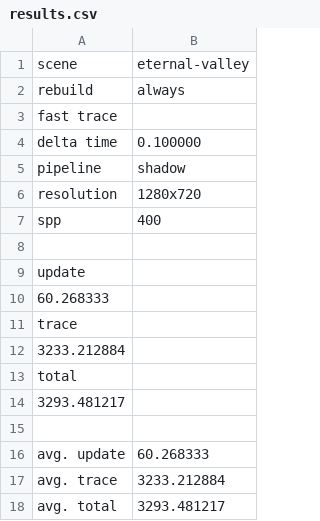
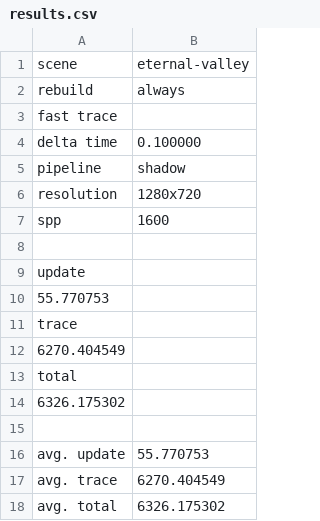
Before and after one commit to mulsicpp/bachelor_thesis_2025, a CSV file: bachelor_project/results.csv, drawn as a sheet.

```diff
--- a/bachelor_project/results.csv
+++ b/bachelor_project/results.csv
@@ -6,13 +6,13 @@ pipeline;shadow
 resolution;1280x720
-spp;400
+spp;1600
 
 update
-60.268333;
+55.770753;
 trace
-3233.212884;
+6270.404549;
 total
-3293.481217;
+6326.175302;
 
-avg. update;60.268333
-avg. trace;3233.212884
-avg. total;3293.481217
+avg. update;55.770753
+avg. trace;6270.404549
+avg. total;6326.175302
```
Also changed, not shown: 42 other files.
